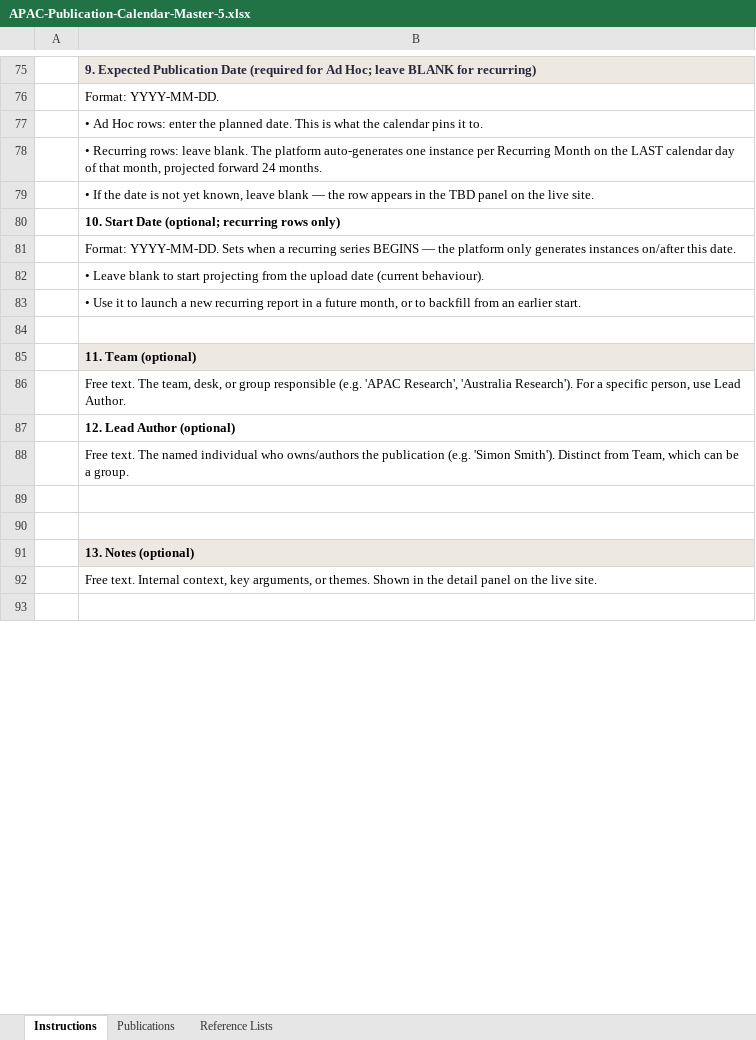
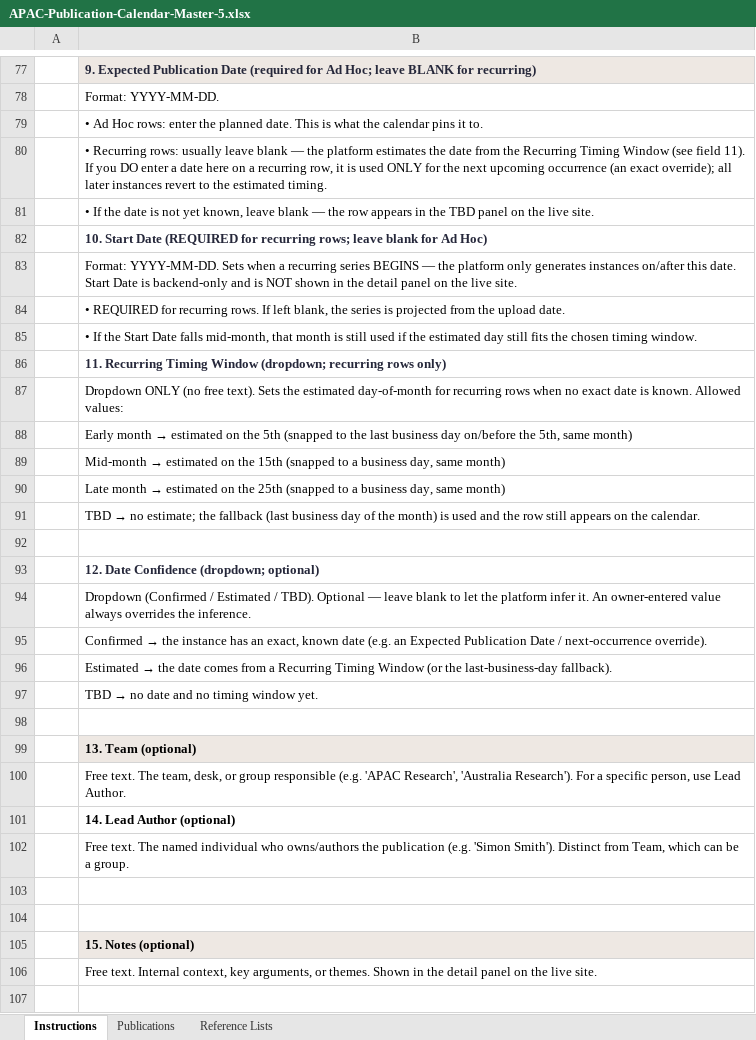
Before and after one commit to olivialamyan-design/APAC-Publication-Calendar, an Excel workbook: APAC-Publication-Calendar-Master-5.xlsx, sheet Instructions, drawn as a sheet; only a part is shown, gaps mark what is left out; values as stored, in another font and other column widths than the file's, no borders; addresses are those after the commit; the diff covers the shown part only; the diff names each change by its address in the sheet, - before the commit and + after, or states it on an @@ line.

Commit message:
Add estimated recurring date model (timing window, business-day fallback, next-occurrence override, date confidence) + paler holiday rows
- build_publications.py: business-day helpers, timing-window anchors (Early/Mid/Late->5/15/25), last-business-day fallback (was last calendar day), exact next-occurrence override, Date Confidence inference; emits recurring_timing_window + date_confidence
- schema.json: new recurring_timing_window + date_confidence enums; start_date now required-for-recurring/backend-only
- data.js: normalize() surfaces both new fields
- detail.js: renders Date Confidence row (Estimated shows only the value, no extra copy); Start Date stays hidden
- styles.css: holiday rows -> rgba(238,232,227,0.3), readable light+dark; Date Confidence badge styles
- Master xlsx: +Recurring Timing Window (L) +Date Confidence (M) columns, dropdown validations, inconsistency conditional-formatting flags, Reference Lists sources, Instructions sheet -> v4
- data/publications.json regenerated (219 records; fallback dates now on last business day)
- docs: CHANGELOG v4 addendum + MAINTENANCE recurring-date-model section

```diff
--- a/APAC-Publication-Calendar-Master-5.xlsx (sheet Instructions)
+++ b/APAC-Publication-Calendar-Master-5.xlsx (sheet Instructions)
-B80: …Recurring rows: leave blank. The platform auto-generates one instance per Recurring Month on the LAST calendar day of that month, projected forward 24 months.
+B80: …Recurring rows: usually leave blank — the platform estimates the date from the Recurring Timing Window (see field 11). If you DO enter a date here on a recurring row, it is used ONLY for the next upcoming occurrence (an exact override); all later instances revert to the estimated timing.
-B82: …Start Date (optional; recurring rows only)
+B82: …Start Date (REQUIRED for recurring rows; leave blank for Ad Hoc)
-B82 text colour: black
+B82 text colour: #25273A
-B83: …this date.
+B83: …this date. Start Date is backend-only and is NOT shown in the detail panel on the live site.
-B84: • Leave blank to start projecting from the upload date (current behaviour).
+B84: • REQUIRED for recurring rows. If left blank, the series is projected from the upload date.
-B85: • Use it to launch a new recurring report in a future month, or to backfill from an earlier start.
+B85: • If the Start Date falls mid-month, that month is still used if the estimated day still fits the chosen timing window.
+row 86:  | 11. Recurring Timing Window (dropdown; recurring rows only)
+row 87:  | Dropdown ONLY (no free text). Sets the estimated day-of-month for recurring rows when no exact date is known. Allowed values:
+row 88:  | Early month → estimated on the 5th (snapped to the last business day on/before the 5th, same month)
+row 89:  | Mid-month → estimated on the 15th (snapped to a business day, same month)
+row 90:  | Late month → estimated on the 25th (snapped to a business day, same month)
+row 91:  | TBD → no estimate; the fallback (last business day of the month) is used and the row still appears on the calendar.
-B93: 11. Team (optional)
+B93: 12. Date Confidence (dropdown; optional)
@@ B93 text colour: black → #25273A, fill: #EEE8E3 → none @@
+row 94:  | Dropdown (Confirmed / Estimated / TBD). Optional — leave blank to let the platform infer it. An owner-entered value always overrides the inference.
+row 95:  | Confirmed → the instance has an exact, known date (e.g. an Expected Publication Date / next-occurrence override).
+row 96:  | Estimated → the date comes from a Recurring Timing Window (or the last-business-day fallback).
+row 97:  | TBD → no date and no timing window yet.
+row 98: (empty)
+row 99:  | 13. Team (optional)
-B101: 12. Lead Author (optional)
+B101: 14. Lead Author (optional)
-B105: 13. Notes (optional)
+B105: 15. Notes (optional)
```
Also changed, not shown: 11 added rows and 13 edited cells elsewhere in this sheet, sheet Reference Lists, sheet Publications, 8 other files.
